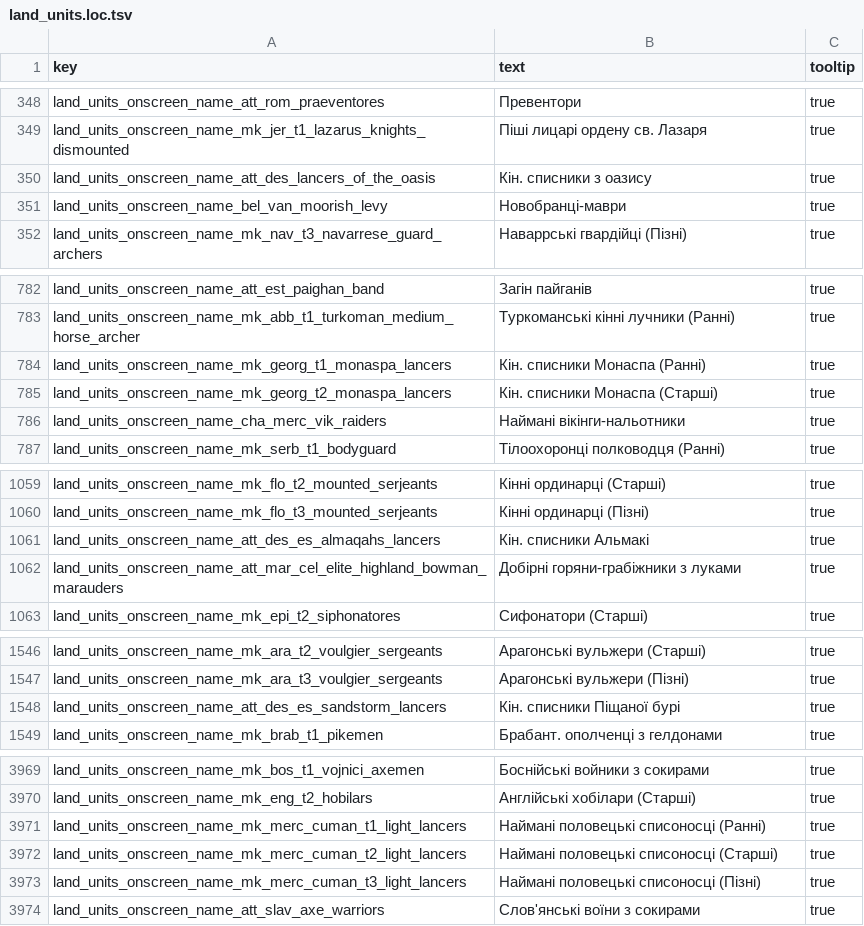
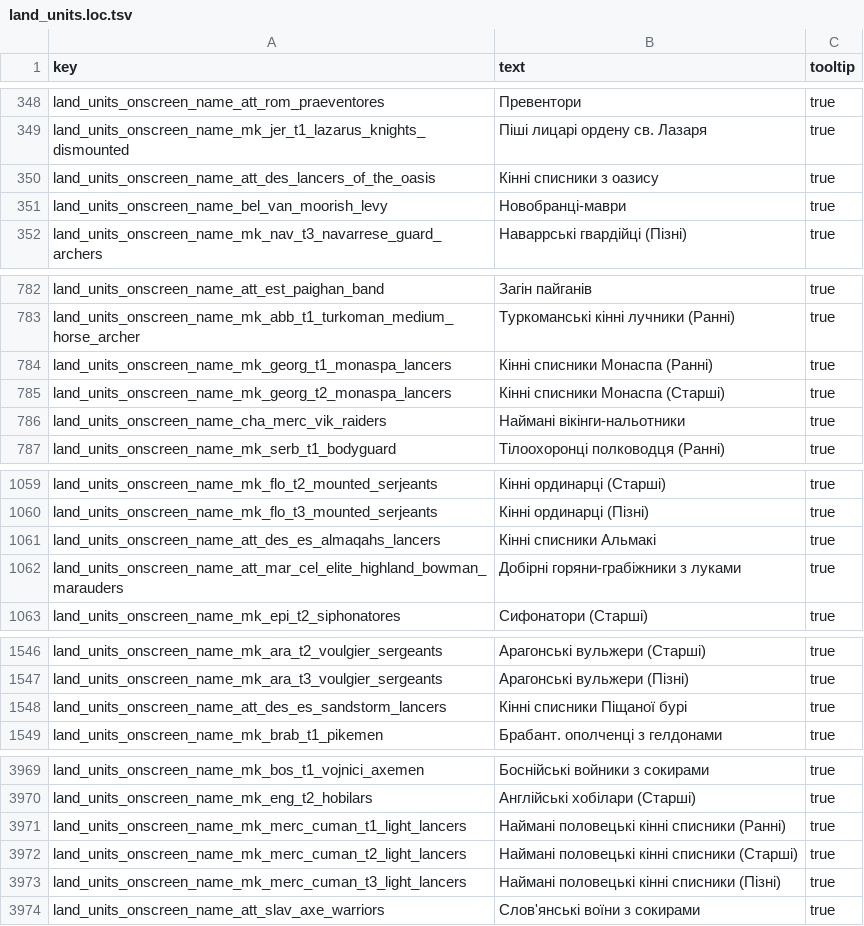
Before and after one commit to mshdevtech/mk1212ad_ukrainian_translation, a TSV file: translation/text/db/land_units.loc.tsv, drawn as a sheet; only a part is shown, gaps mark what is left out; the diff covers the shown part only.

```diff
--- a/translation/text/db/land_units.loc.tsv
+++ b/translation/text/db/land_units.loc.tsv
@@ -349,3 +349,3 @@ land_units_onscreen_name_att_rom_praeventores	Превентори	true
 land_units_onscreen_name_mk_jer_t1_lazarus_knights_dismounted	Піші лицарі ордену св. Лазаря	true
-land_units_onscreen_name_att_des_lancers_of_the_oasis	Кін. списники з оазису	true
+land_units_onscreen_name_att_des_lancers_of_the_oasis	Кінні списники з оазису	true
 land_units_onscreen_name_bel_van_moorish_levy	Новобранці-маври	true
@@ -783,4 +783,4 @@ land_units_onscreen_name_att_est_paighan_band	Загін пайганів	true
 land_units_onscreen_name_mk_abb_t1_turkoman_medium_horse_archer	Туркоманські кінні лучники (Ранні)	true
-land_units_onscreen_name_mk_georg_t1_monaspa_lancers	Кін. списники Монаспа (Ранні)	true
-land_units_onscreen_name_mk_georg_t2_monaspa_lancers	Кін. списники Монаспа (Старші)	true
+land_units_onscreen_name_mk_georg_t1_monaspa_lancers	Кінні списники Монаспа (Ранні)	true
+land_units_onscreen_name_mk_georg_t2_monaspa_lancers	Кінні списники Монаспа (Старші)	true
 land_units_onscreen_name_cha_merc_vik_raiders	Наймані вікінги-нальотники	true
@@ -1060,3 +1060,3 @@ land_units_onscreen_name_mk_flo_t2_mounted_serjeants	Кінні ординарц
 land_units_onscreen_name_mk_flo_t3_mounted_serjeants	Кінні ординарці (Пізні)	true
-land_units_onscreen_name_att_des_es_almaqahs_lancers	Кін. списники Альмакі	true
+land_units_onscreen_name_att_des_es_almaqahs_lancers	Кінні списники Альмакі	true
 land_units_onscreen_name_att_mar_cel_elite_highland_bowman_marauders	Добірні горяни-грабіжники з луками	true
@@ -1547,3 +1547,3 @@ land_units_onscreen_name_mk_ara_t2_voulgier_sergeants	Арагонські ву
 land_units_onscreen_name_mk_ara_t3_voulgier_sergeants	Арагонські вульжери (Пізні)	true
-land_units_onscreen_name_att_des_es_sandstorm_lancers	Кін. списники Піщаної бурі	true
+land_units_onscreen_name_att_des_es_sandstorm_lancers	Кінні списники Піщаної бурі	true
 land_units_onscreen_name_mk_brab_t1_pikemen	Брабант. ополченці з гелдонами	true
@@ -3970,5 +3970,5 @@ land_units_onscreen_name_mk_bos_t1_vojnici_axemen	Боснійські войн
 land_units_onscreen_name_mk_eng_t2_hobilars	Англійські хобілари (Старші)	true
-land_units_onscreen_name_mk_merc_cuman_t1_light_lancers	Наймані половецькі списоносці (Ранні)	true
-land_units_onscreen_name_mk_merc_cuman_t2_light_lancers	Наймані половецькі списоносці (Старші)	true
-land_units_onscreen_name_mk_merc_cuman_t3_light_lancers	Наймані половецькі списоносці (Пізні)	true
+land_units_onscreen_name_mk_merc_cuman_t1_light_lancers	Наймані половецькі кінні списники (Ранні)	true
+land_units_onscreen_name_mk_merc_cuman_t2_light_lancers	Наймані половецькі кінні списники (Старші)	true
+land_units_onscreen_name_mk_merc_cuman_t3_light_lancers	Наймані половецькі кінні списники (Пізні)	true
 land_units_onscreen_name_att_slav_axe_warriors	Слов'янські воїни з сокирами	true
```
Also changed, not shown: 8 edited cells elsewhere in this file, translation/text/db/effect_bundles.loc.tsv.
